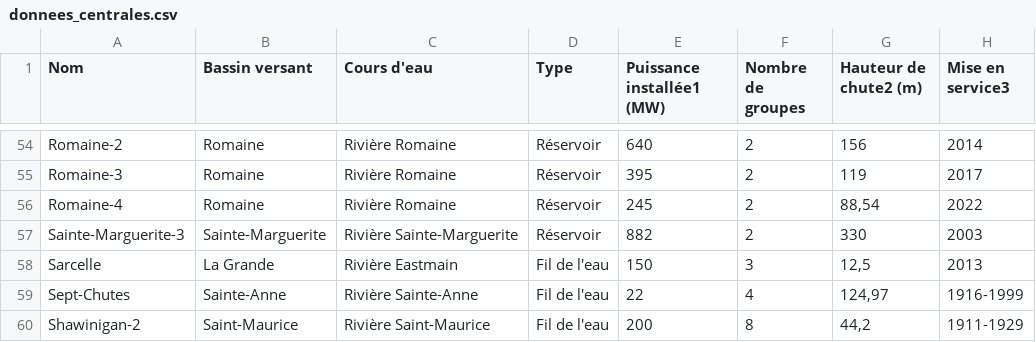
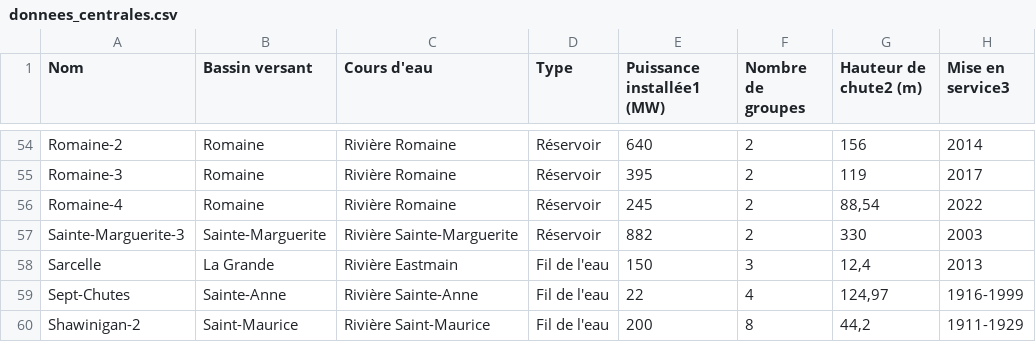
Before and after one commit to Bisqu1/esp_projet_informatique, a CSV file: donnees_centrales.csv, drawn as a sheet; only a part is shown, gaps mark what is left out; the diff covers the shown part only.

Commit message:
Restore header and data in donnees_centrales.csv
Restored the header and data rows in donnees_centrales.csv.

```diff
--- a/donnees_centrales.csv
+++ b/donnees_centrales.csv
@@ -57,3 +57,3 @@ Romaine-4;Romaine;Rivière Romaine;Réservoir;245;2;88,54;2022
 Sainte-Marguerite-3;Sainte-Marguerite;Rivière Sainte-Marguerite;Réservoir;882;2;330;2003
-Sarcelle;La Grande;Rivière Eastmain;Fil de l'eau;150;3;12,5;2013
+Sarcelle;La Grande;Rivière Eastmain;Fil de l'eau;150;3;12,4;2013
 Sept-Chutes;Sainte-Anne;Rivière Sainte-Anne;Fil de l'eau;22;4;124,97;1916-1999
```
Also changed, not shown: 10 edited cells elsewhere in this file.
